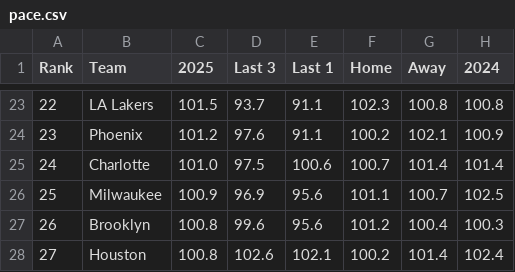
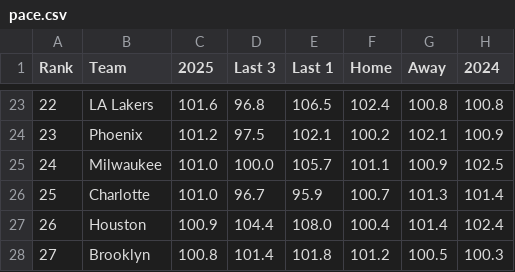
Before and after one commit to gbbpro/bballApp, a CSV file: data/pace.csv, drawn as a sheet; only a part is shown, gaps mark what is left out; the diff covers the shown part only.

```diff
--- a/data/pace.csv
+++ b/data/pace.csv
@@ -23,6 +23,6 @@ Rank,Team,2025,Last 3,Last 1,Home,Away,2024
-22,LA Lakers,101.5,93.7,91.1,102.3,100.8,100.8
-23,Phoenix,101.2,97.6,91.1,100.2,102.1,100.9
-24,Charlotte,101.0,97.5,100.6,100.7,101.4,101.4
-25,Milwaukee,100.9,96.9,95.6,101.1,100.7,102.5
-26,Brooklyn,100.8,99.6,95.6,101.2,100.4,100.3
-27,Houston,100.8,102.6,102.1,100.2,101.4,102.4
+22,LA Lakers,101.6,96.8,106.5,102.4,100.8,100.8
+23,Phoenix,101.2,97.5,102.1,100.2,102.1,100.9
+24,Milwaukee,101.0,100.0,105.7,101.1,100.9,102.5
+25,Charlotte,101.0,96.7,95.9,100.7,101.3,101.4
+26,Houston,100.9,104.4,108.0,100.4,101.4,102.4
+27,Brooklyn,100.8,101.4,101.8,101.2,100.5,100.3
```
Also changed, not shown: 75 edited cells elsewhere in this file, data/defense_14d.csv, data/game_totals.csv, 6 other files.
